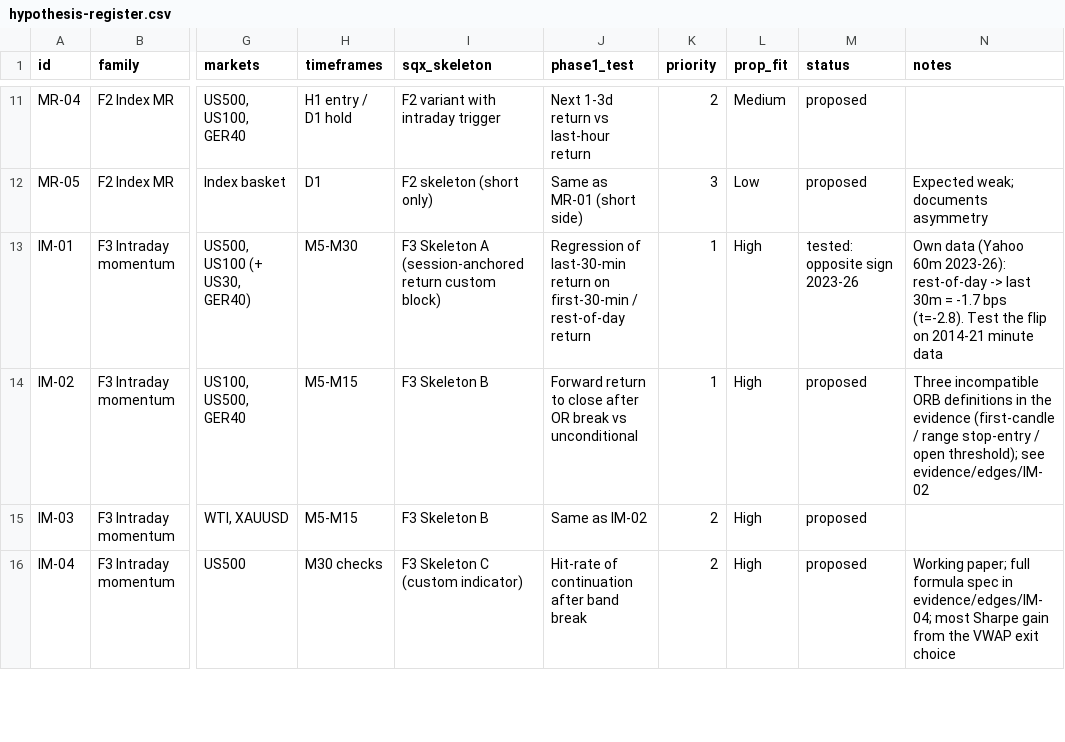
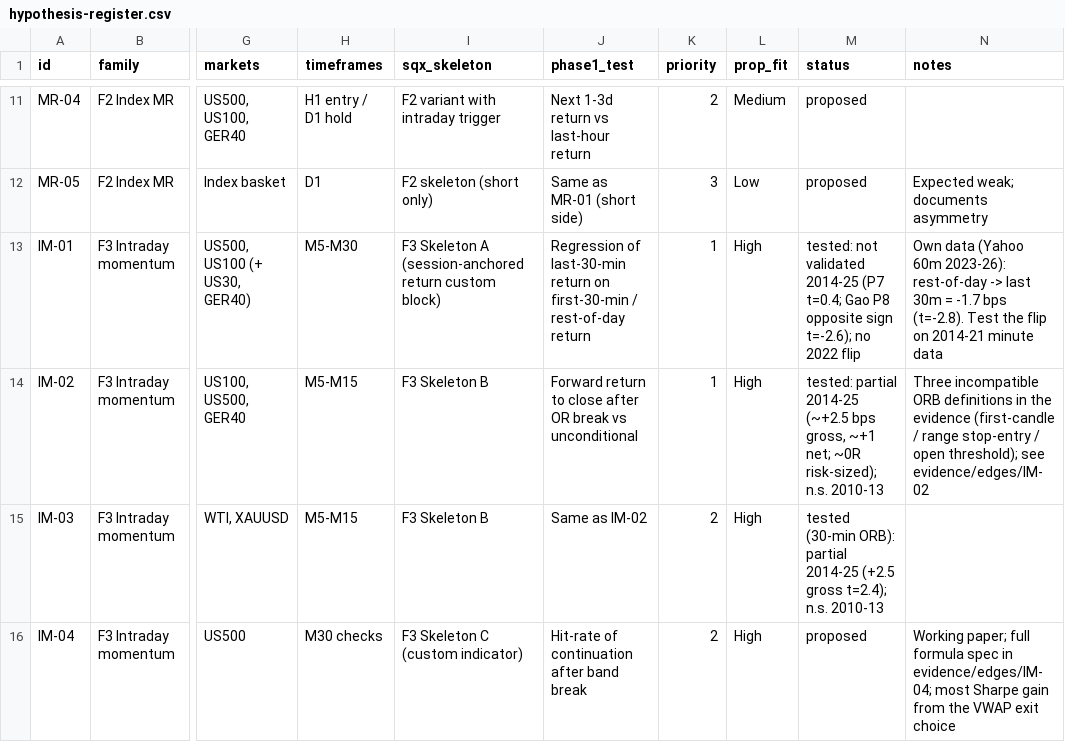
Before and after one commit to mahmod21593-sys/Strategyquant-bawa, a CSV file: research/hypothesis-register.csv, drawn as a sheet; only a part is shown, gaps mark what is left out; the diff covers the shown part only; the diff names each change by its address in the sheet, - before the commit and + after, or states it on an @@ line.

```diff
--- a/research/hypothesis-register.csv
+++ b/research/hypothesis-register.csv
-M13 (status): tested: opposite sign 2023-26
+M13 (status): tested: not validated 2014-25 (P7 t=0.4; Gao P8 opposite sign t=-2.6); no 2022 flip
-M14 (status): proposed
+M14 (status): tested: partial 2014-25 (~+2.5 bps gross, ~+1 net; ~0R risk-sized); n.s. 2010-13
-M15 (status): proposed
+M15 (status): tested (30-min ORB): partial 2014-25 (+2.5 gross t=2.4); n.s. 2010-13
```
Also changed, not shown: 4 added rows and 6 edited cells elsewhere in this file, 12 other files.
